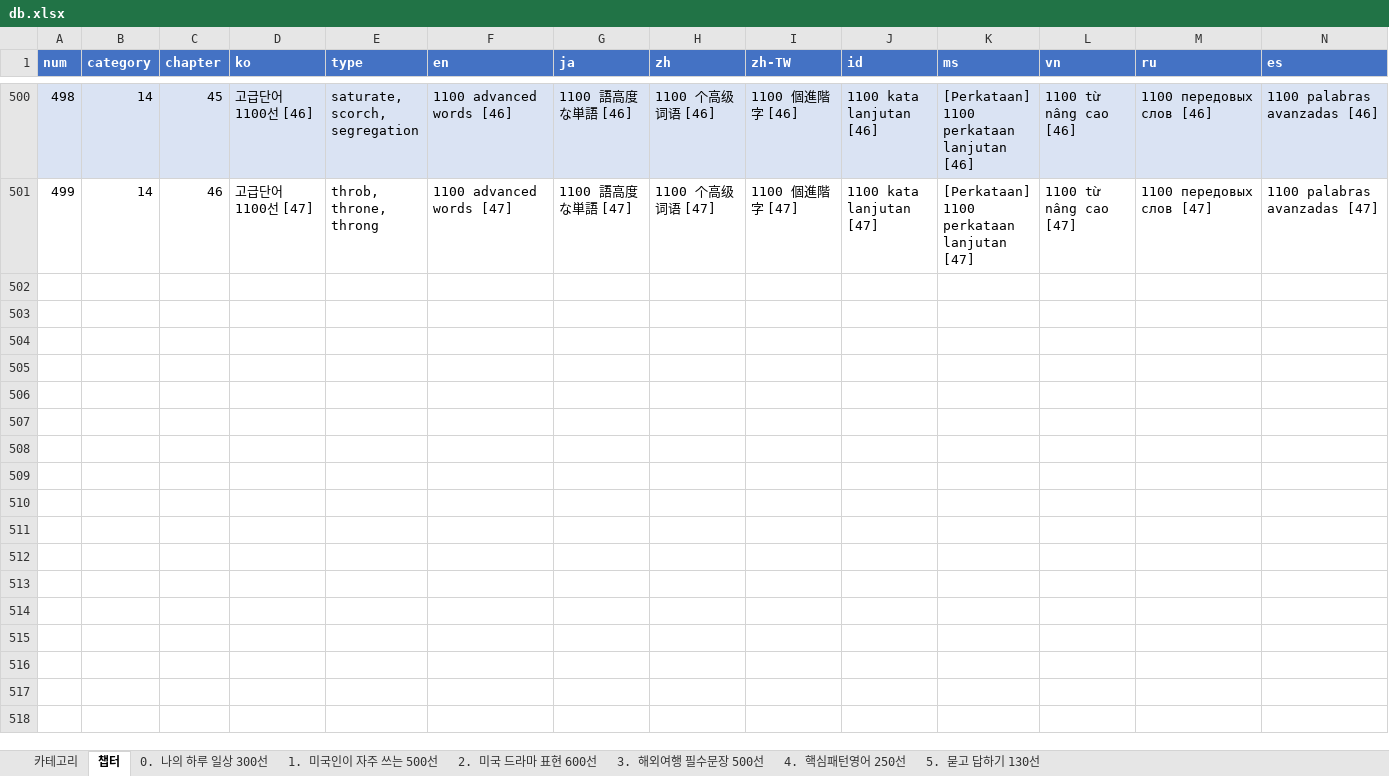
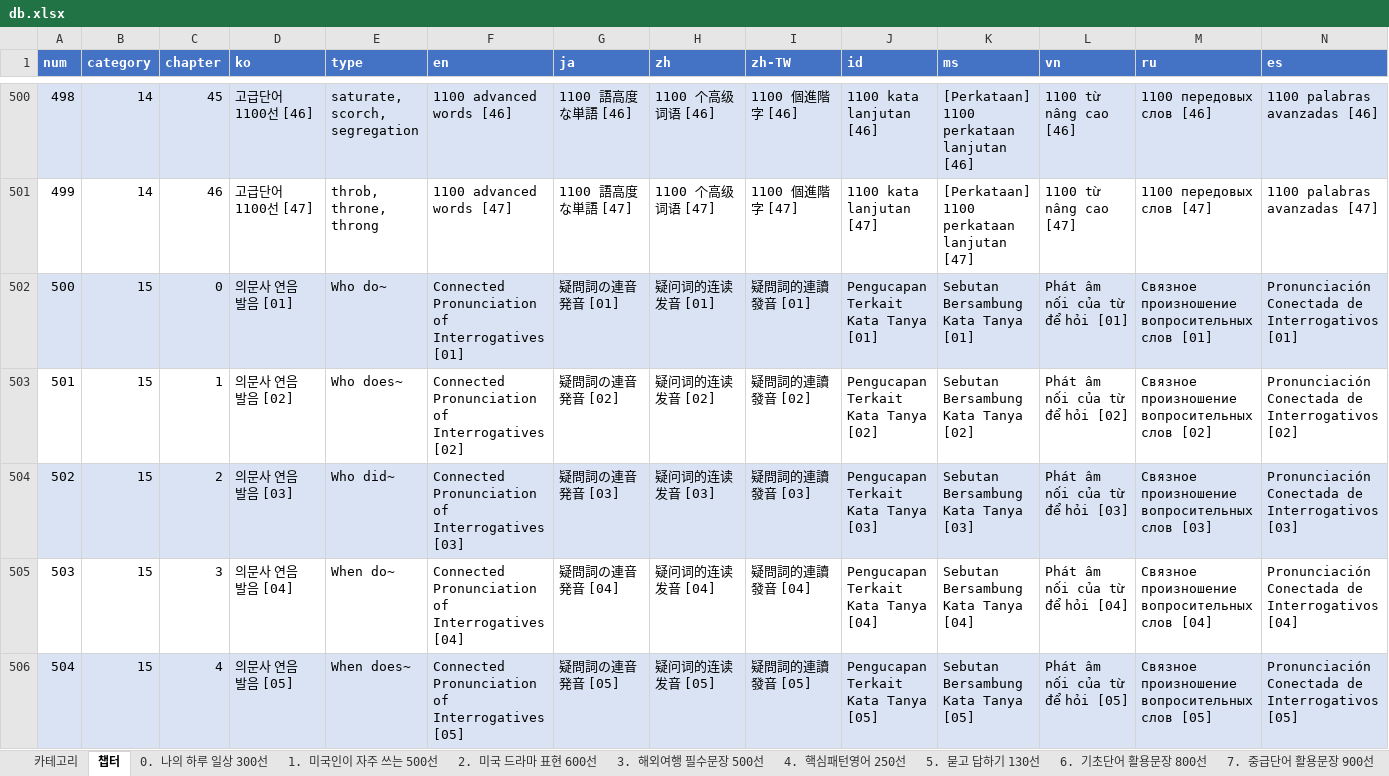
Before and after one commit to rhfo0509/englishLearningApp, an Excel workbook: back/src/assets/db.xlsx, sheet 챕터, drawn as a sheet; only a part is shown, gaps mark what is left out; values as stored, in another font and other column widths than the file's, no borders; conditional formats not drawn; rows hold the shown columns only; the diff covers the shown part only; the diff names each change by its address in the sheet, - before the commit and + after, or states it on an @@ line.

Commit message:
feat: Pronunciation 화면 구현

```diff
--- a/back/src/assets/db.xlsx (sheet 챕터)
+++ b/back/src/assets/db.xlsx (sheet 챕터)
+sheet tab: 6. 기초단어 활용문장 800선
+sheet tab: 7. 중급단어 활용문장 900선
+row 502: 500 | 15 | 0 | 의문사 연음 발음 [01] | Who do~ | Connected Pronunciation of Interrogatives [01] | 疑問詞の連音発音 [01] | 疑问词的连读发音 [01] | 疑問詞的連讀發音 [01] | Pengucapan Terkait Kata Tanya [01] | Sebutan Bersambung Kata Tanya [01] | Phát âm nối của từ để hỏi [01] | Связное произношение вопросительных слов [01] | Pronunciación Conectada de Interrogativos [01]
+row 503: 501 | 15 | 1 | 의문사 연음 발음 [02] | Who does~ | Connected Pronunciation of Interrogatives [02] | 疑問詞の連音発音 [02] | 疑问词的连读发音 [02] | 疑問詞的連讀發音 [02] | Pengucapan Terkait Kata Tanya [02] | Sebutan Bersambung Kata Tanya [02] | Phát âm nối của từ để hỏi [02] | Связное произношение вопросительных слов [02] | Pronunciación Conectada de Interrogativos [02]
+row 504: 502 | 15 | 2 | 의문사 연음 발음 [03] | Who did~ | Connected Pronunciation of Interrogatives [03] | 疑問詞の連音発音 [03] | 疑问词的连读发音 [03] | 疑問詞的連讀發音 [03] | Pengucapan Terkait Kata Tanya [03] | Sebutan Bersambung Kata Tanya [03] | Phát âm nối của từ để hỏi [03] | Связное произношение вопросительных слов [03] | Pronunciación Conectada de Interrogativos [03]
+row 505: 503 | 15 | 3 | 의문사 연음 발음 [04] | When do~ | Connected Pronunciation of Interrogatives [04] | 疑問詞の連音発音 [04] | 疑问词的连读发音 [04] | 疑問詞的連讀發音 [04] | Pengucapan Terkait Kata Tanya [04] | Sebutan Bersambung Kata Tanya [04] | Phát âm nối của từ để hỏi [04] | Связное произношение вопросительных слов [04] | Pronunciación Conectada de Interrogativos [04]
+row 506: 504 | 15 | 4 | 의문사 연음 발음 [05] | When does~ | Connected Pronunciation of Interrogatives [05] | 疑問詞の連音発音 [05] | 疑问词的连读发音 [05] | 疑問詞的連讀發音 [05] | Pengucapan Terkait Kata Tanya [05] | Sebutan Bersambung Kata Tanya [05] | Phát âm nối của từ để hỏi [05] | Связное произношение вопросительных слов [05] | Pronunciación Conectada de Interrogativos [05]
```
Also changed, not shown: 21 added rows elsewhere in this sheet, sheet 카테고리, other sheet tabs, 8 other files.
